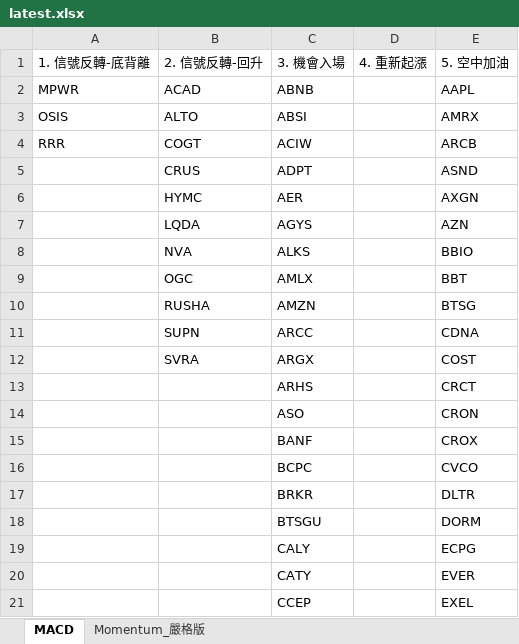
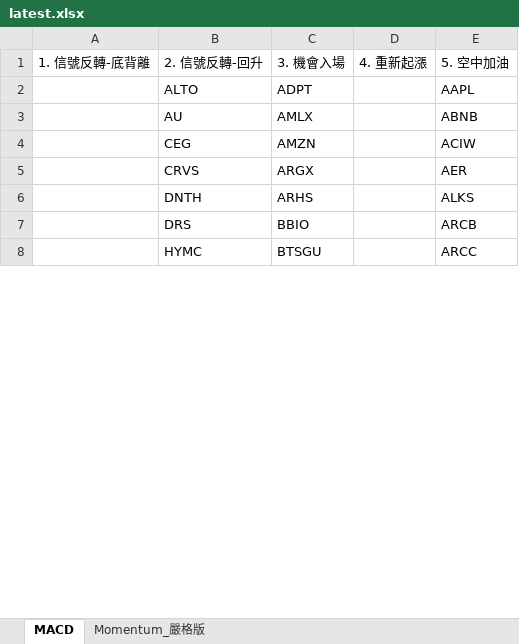
Before and after one commit to Kira11-ja/macd-scanner, an Excel workbook: results/latest.xlsx, sheet MACD, drawn as a sheet; only a part is shown; values as stored, in another font and other column widths than the file's, no borders; removed rows and columns are numbered as before the commit, all else as after; the diff covers the shown part only; the diff names each change by its address in the sheet, - before the commit and + after, or states it on an @@ line.

```diff
--- a/results/latest.xlsx (sheet MACD)
+++ b/results/latest.xlsx (sheet MACD)
-row 2: MPWR | ACAD | ABNB |  | AAPL
-row 3: OSIS | ALTO | ABSI |  | AMRX
-row 4: RRR | COGT | ACIW |  | ARCB
-B2: CRUS
+B2: ALTO
-E2: ASND
+E2: AAPL
-row 6:  | HYMC | AER |  | AXGN
-row 7:  | LQDA | AGYS |  | AZN
-row 8:  | NVA | ALKS |  | BBIO
-B3: OGC
+B3: AU
-E3: BBT
+E3: ABNB
-B4: RUSHA
+B4: CEG
-E4: BTSG
+E4: ACIW
-row 11:  | SUPN | ARCC |  | CDNA
-B5: SVRA
+B5: CRVS
-E5: COST
+E5: AER
-B6: (empty)
+B6: DNTH
-E6: CRCT
+E6: ALKS
-row 14:  |  | ASO |  | CRON
-row 15:  |  | BANF |  | CROX
-row 16:  |  | BCPC |  | CVCO
-row 17:  |  | BRKR |  | DLTR
+row 7:  | DRS | BBIO |  | ARCB
-B8: (empty)
+B8: HYMC
-E8: DORM
+E8: ARCC
-row 19:  |  | CALY |  | ECPG
-row 20:  |  | CATY |  | EVER
-row 21:  |  | CCEP |  | EXEL
```
Also changed, not shown: 28 added rows, 60 removed rows and 48 edited cells elsewhere in this sheet, sheet Momentum_嚴格版, 1 other file.
